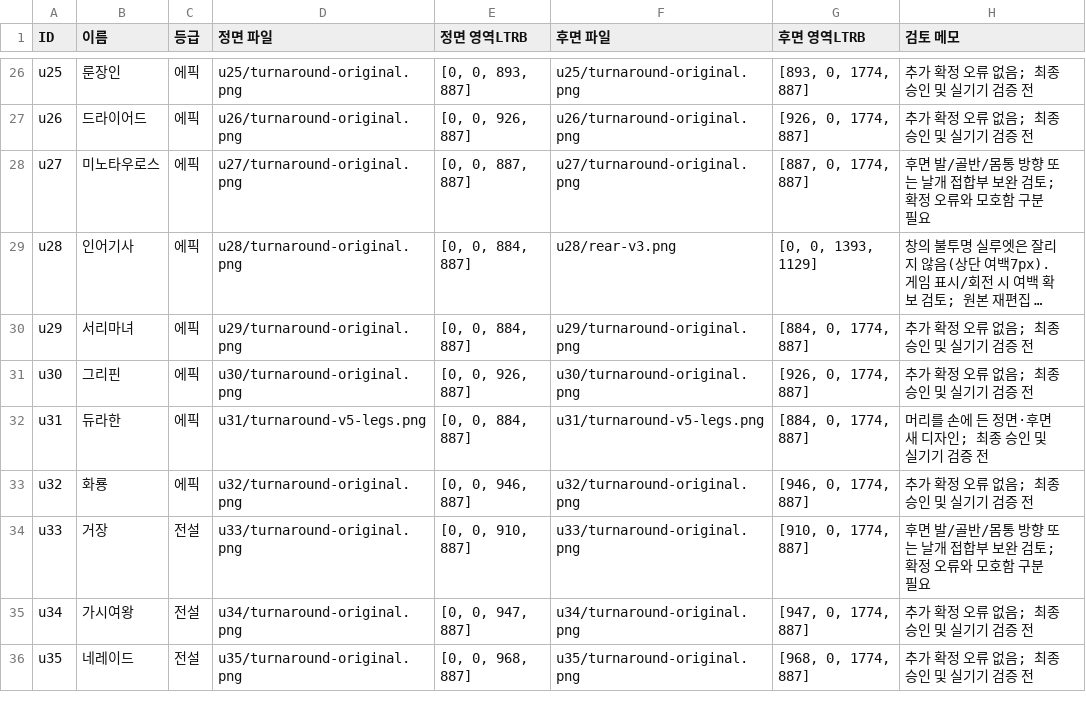
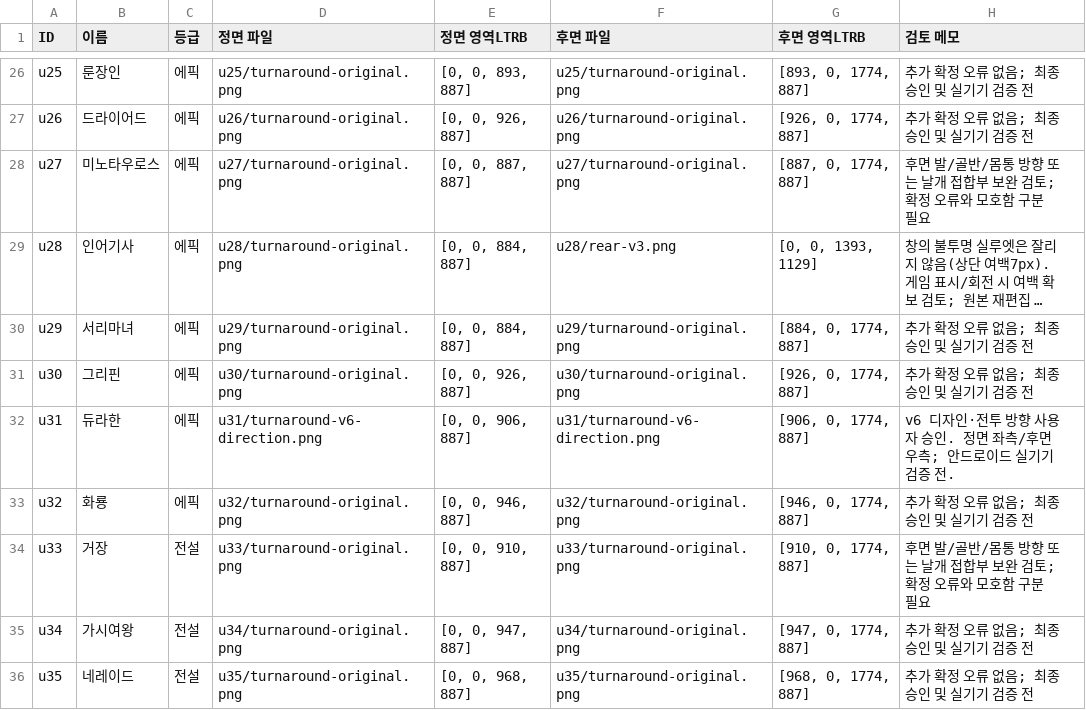
Before and after one commit to chatbotgmm/server, a CSV file: galmaegiman-confirmed/art/gpt/android-battle-v2/roster60/roster.csv, drawn as a sheet; only a part is shown, gaps mark what is left out; long unchanged cells end in ….

Commit message:
art: activate user-approved Dullahan v6 battle directions
Front faces left and rear faces right; use corrected 906px source split. Preserve v5 and original pair as inactive history. Approval applies only to u31 v6 design/direction, not all roster art or Android readiness. No game code or deployment changes.

```diff
--- a/galmaegiman-confirmed/art/gpt/android-battle-v2/roster60/roster.csv
+++ b/galmaegiman-confirmed/art/gpt/android-battle-v2/roster60/roster.csv
@@ -31,3 +31,3 @@ u29,서리마녀,에픽,u29/turnaround-original.png,"[0, 0, 884, 887]",u29/turna
 u30,그리핀,에픽,u30/turnaround-original.png,"[0, 0, 926, 887]",u30/turnaround-original.png,"[926, 0, 1774, 887]",추가 확정 오류 없음; 최종 승인 및 실기기 검증 전
-u31,듀라한,에픽,u31/turnaround-v5-legs.png,"[0, 0, 884, 887]",u31/turnaround-v5-legs.png,"[884, 0, 1774, 887]",머리를 손에 든 정면·후면 새 디자인; 최종 승인 및 실기기 검증 전
+u31,듀라한,에픽,u31/turnaround-v6-direction.png,"[0, 0, 906, 887]",u31/turnaround-v6-direction.png,"[906, 0, 1774, 887]",v6 디자인·전투 방향 사용자 승인. 정면 좌측/후면 우측; 안드로이드 실기기 검증 전.
 u32,화룡,에픽,u32/turnaround-original.png,"[0, 0, 946, 887]",u32/turnaround-original.png,"[946, 0, 1774, 887]",추가 확정 오류 없음; 최종 승인 및 실기기 검증 전
```
Also changed, not shown: 6 other files.
